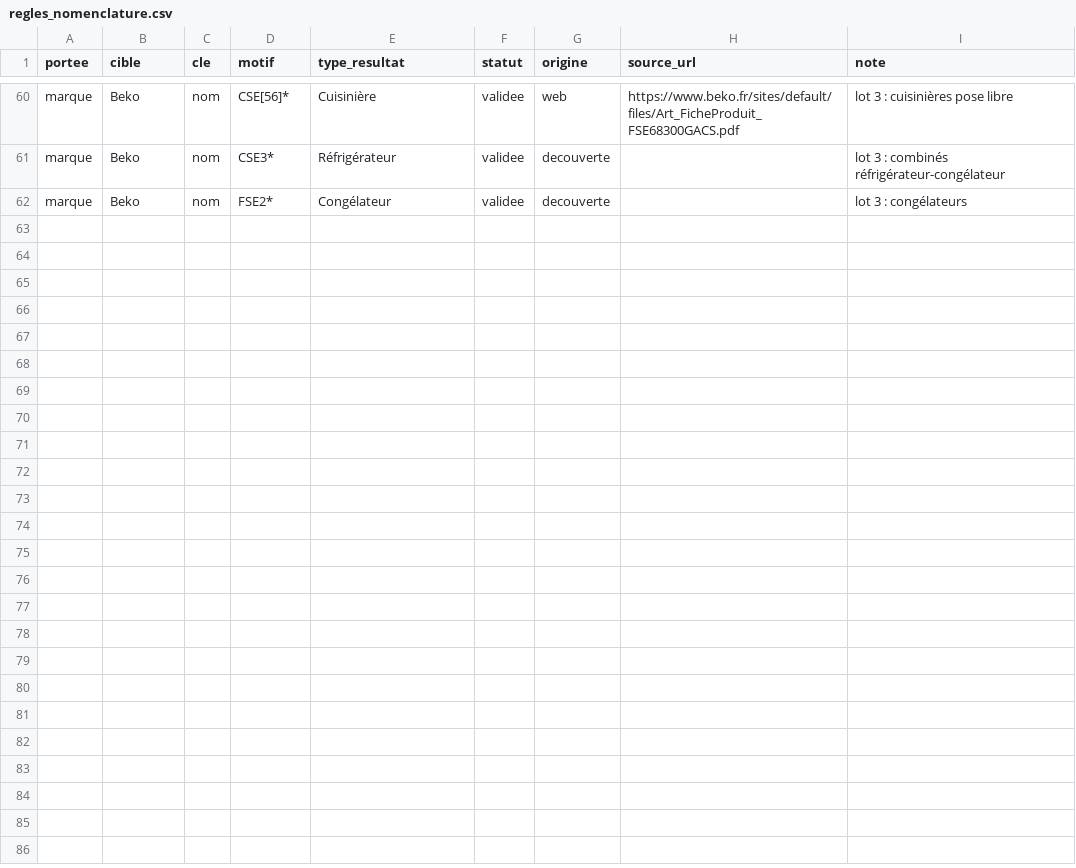
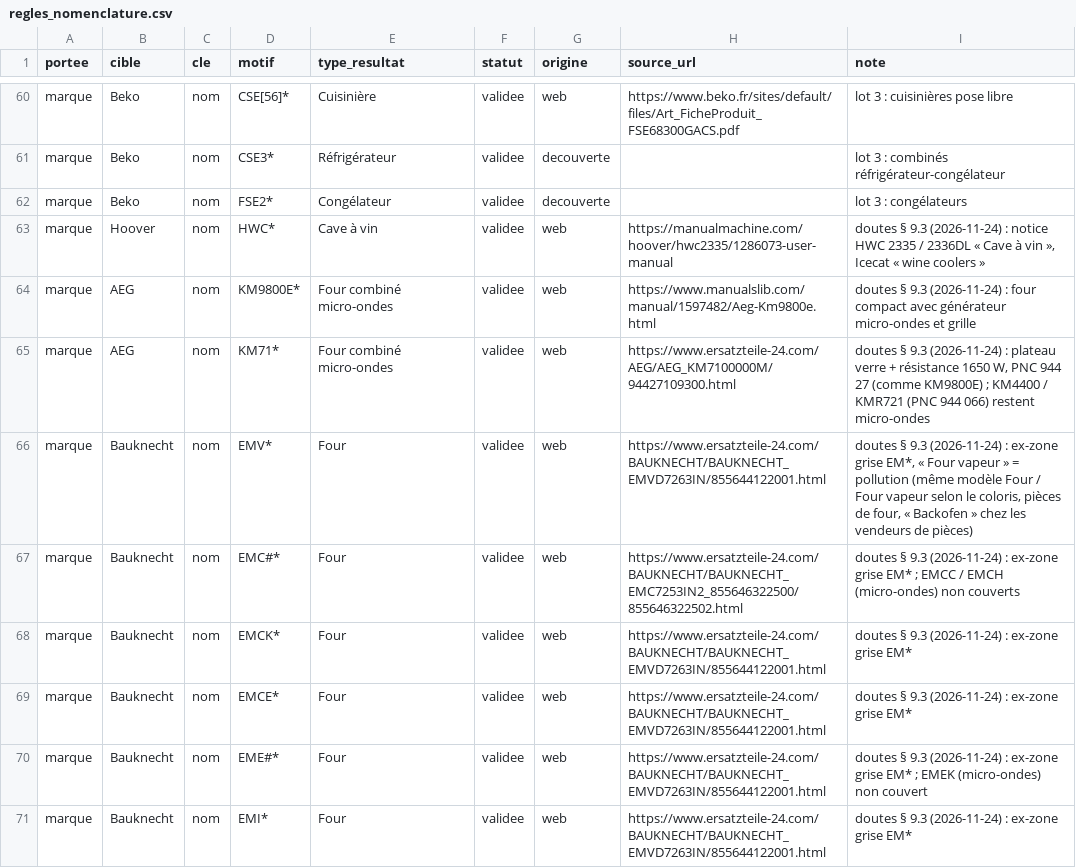
Before and after one commit to PiLouZ/1001pieces_autofill-Claude, a CSV file: data/regles_nomenclature.csv, drawn as a sheet; only a part is shown, gaps mark what is left out; the diff covers the shown part only; the diff names each change by its address in the sheet, - before the commit and + after, or states it on an @@ line.

```diff
--- a/data/regles_nomenclature.csv
+++ b/data/regles_nomenclature.csv
+row 63: marque | Hoover | nom | HWC* | Cave à vin | validee | web | https://manualmachine.com/hoover/hwc2335/1286073-user-manual | doutes § 9.3 (2026-11-24) : notice HWC 2335 / 2336DL « Cave à vin », Icecat « wine coolers »
+row 64: marque | AEG | nom | KM9800E* | Four combiné micro-ondes | validee | web | https://www.manualslib.com/manual/1597482/Aeg-Km9800e.html | doutes § 9.3 (2026-11-24) : four compact avec générateur micro-ondes et grille
+row 65: marque | AEG | nom | KM71* | Four combiné micro-ondes | validee | web | https://www.ersatzteile-24.com/AEG/AEG_KM7100000M/94427109300.html | doutes § 9.3 (2026-11-24) : plateau verre + résistance 1650 W, PNC 944 27 (comme KM9800E) ; KM4400 / KMR721 (PNC 944 066) restent micro-ondes
+row 66: marque | Bauknecht | nom | EMV* | Four | validee | web | https://www.ersatzteile-24.com/BAUKNECHT/BAUKNECHT_EMVD7263IN/855644122001.html | doutes § 9.3 (2026-11-24) : ex-zone grise EM*, « Four vapeur » = pollution (même modèle Four / Four vapeur selon le coloris, pièces de four, « Backofen » chez les vendeurs de pièces)
+row 67: marque | Bauknecht | nom | EMC#* | Four | validee | web | https://www.ersatzteile-24.com/BAUKNECHT/BAUKNECHT_EMC7253IN2_855646322500/855646322502.html | doutes § 9.3 (2026-11-24) : ex-zone grise EM* ; EMCC / EMCH (micro-ondes) non couverts
+row 68: marque | Bauknecht | nom | EMCK* | Four | validee | web | https://www.ersatzteile-24.com/BAUKNECHT/BAUKNECHT_EMVD7263IN/855644122001.html | doutes § 9.3 (2026-11-24) : ex-zone grise EM*
+row 69: marque | Bauknecht | nom | EMCE* | Four | validee | web | https://www.ersatzteile-24.com/BAUKNECHT/BAUKNECHT_EMVD7263IN/855644122001.html | doutes § 9.3 (2026-11-24) : ex-zone grise EM*
+row 70: marque | Bauknecht | nom | EME#* | Four | validee | web | https://www.ersatzteile-24.com/BAUKNECHT/BAUKNECHT_EMVD7263IN/855644122001.html | doutes § 9.3 (2026-11-24) : ex-zone grise EM* ; EMEK (micro-ondes) non couvert
+row 71: marque | Bauknecht | nom | EMI* | Four | validee | web | https://www.ersatzteile-24.com/BAUKNECHT/BAUKNECHT_EMVD7263IN/855644122001.html | doutes § 9.3 (2026-11-24) : ex-zone grise EM*
```
Also changed, not shown: 9 added rows elsewhere in this file, 3 other files.
